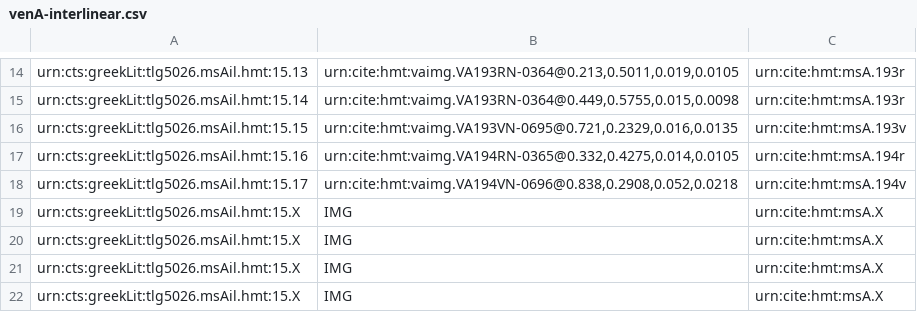
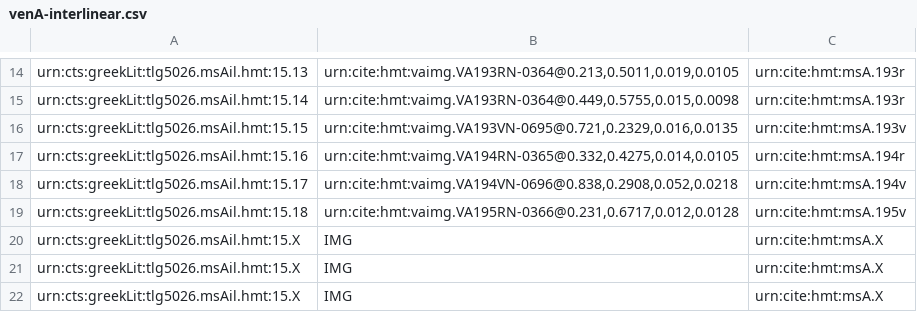
Before and after one commit to cjschu17/closed-venA-15, a CSV file: Collections/venA-interlinear.csv, drawn as a sheet; only a part is shown, gaps mark what is left out; removed rows and columns are numbered as before the commit, all else as after; the diff names each change by its address in the sheet, - before the commit and + after, or states it on an @@ line.

Commit message:
Update venA-interlinear.csv
indexed 1 interlinear scholion on 195r

```diff
--- a/Collections/venA-interlinear.csv
+++ b/Collections/venA-interlinear.csv
-row 19: urn:cts:greekLit:tlg5026.msAil.hmt:15.X | IMG | urn:cite:hmt:msA.X
+row 19: urn:cts:greekLit:tlg5026.msAil.hmt:15.18 | urn:cite:hmt:vaimg.VA195RN-0366@0.231,0.6717,0.012,0.0128 | urn:cite:hmt:msA.195v
```
